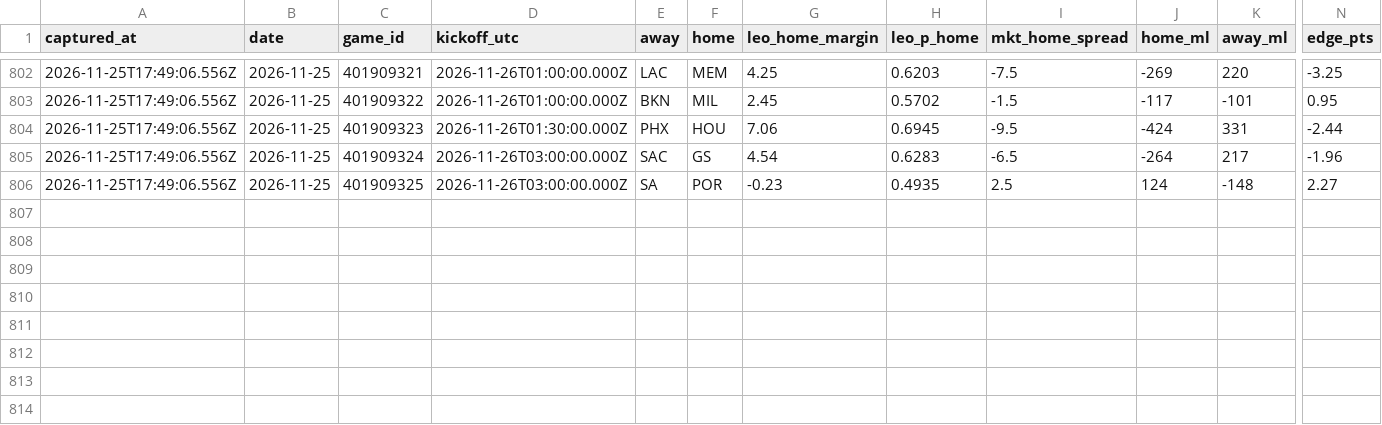
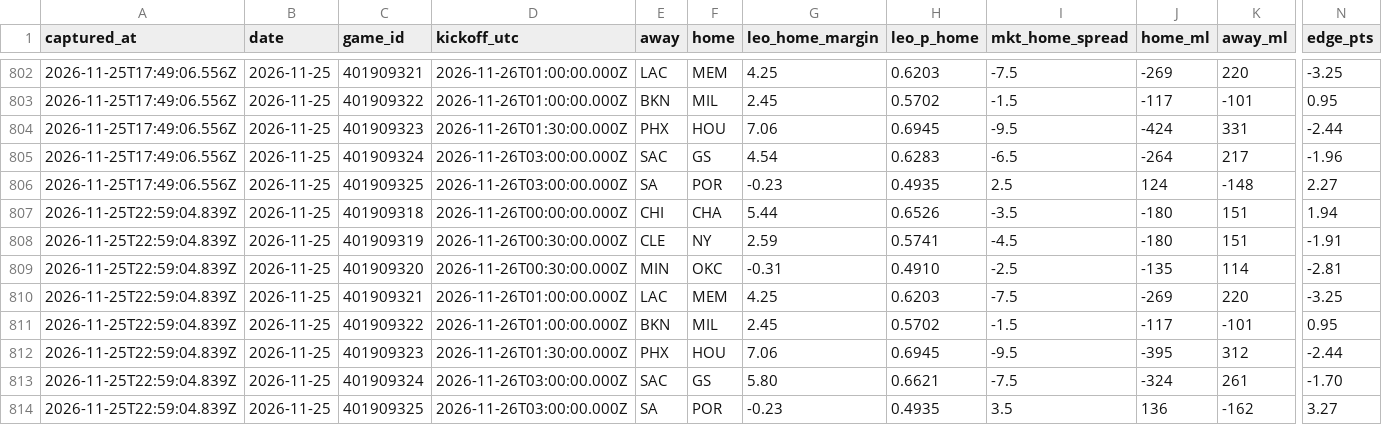
Before and after one commit to flychico/lydiaslab, a CSV file: data/nba/prediction-history.csv, drawn as a sheet; only a part is shown, gaps mark what is left out; rows hold the shown columns only; the diff names each change by its address in the sheet, - before the commit and + after, or states it on an @@ line.

```diff
--- a/data/nba/prediction-history.csv
+++ b/data/nba/prediction-history.csv
+row 807: 2026-11-25T22:59:04.839Z | 2026-11-25 | 401909318 | 2026-11-26T00:00:00.000Z | CHI | CHA | 5.44 | 0.6526 | -3.5 | -180 | 151 | 1.94
+row 808: 2026-11-25T22:59:04.839Z | 2026-11-25 | 401909319 | 2026-11-26T00:30:00.000Z | CLE | NY | 2.59 | 0.5741 | -4.5 | -180 | 151 | -1.91
+row 809: 2026-11-25T22:59:04.839Z | 2026-11-25 | 401909320 | 2026-11-26T00:30:00.000Z | MIN | OKC | -0.31 | 0.4910 | -2.5 | -135 | 114 | -2.81
+row 810: 2026-11-25T22:59:04.839Z | 2026-11-25 | 401909321 | 2026-11-26T01:00:00.000Z | LAC | MEM | 4.25 | 0.6203 | -7.5 | -269 | 220 | -3.25
+row 811: 2026-11-25T22:59:04.839Z | 2026-11-25 | 401909322 | 2026-11-26T01:00:00.000Z | BKN | MIL | 2.45 | 0.5702 | -1.5 | -117 | -101 | 0.95
+row 812: 2026-11-25T22:59:04.839Z | 2026-11-25 | 401909323 | 2026-11-26T01:30:00.000Z | PHX | HOU | 7.06 | 0.6945 | -9.5 | -395 | 312 | -2.44
+row 813: 2026-11-25T22:59:04.839Z | 2026-11-25 | 401909324 | 2026-11-26T03:00:00.000Z | SAC | GS | 5.80 | 0.6621 | -7.5 | -324 | 261 | -1.70
+row 814: 2026-11-25T22:59:04.839Z | 2026-11-25 | 401909325 | 2026-11-26T03:00:00.000Z | SA | POR | -0.23 | 0.4935 | 3.5 | 136 | -162 | 3.27
```
Also changed, not shown: data/predictions/nba.csv, data/predictions/nba/2026-11-25.csv, 29 other files.
